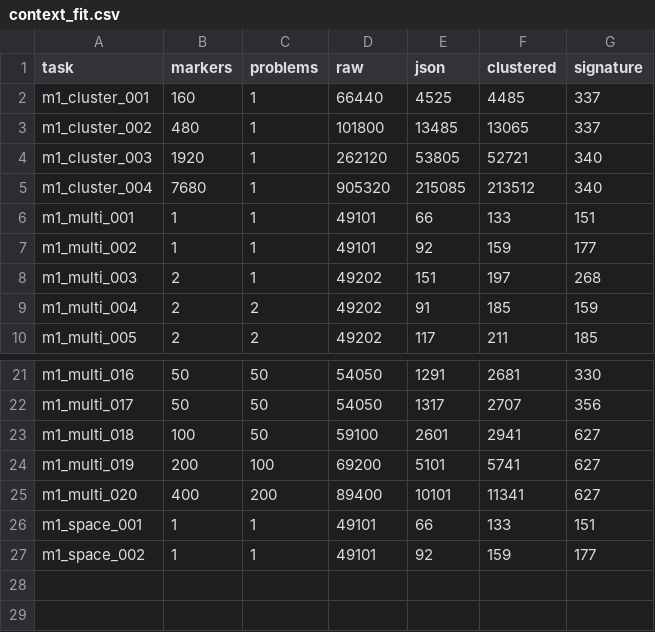
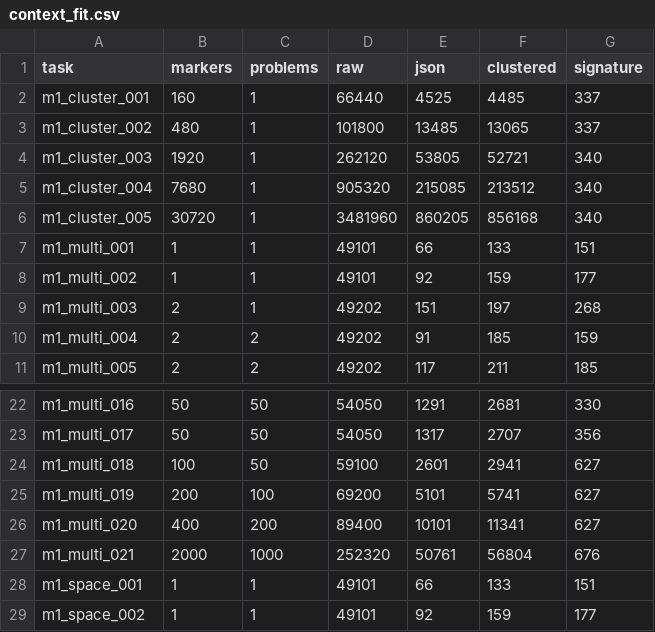
Before and after one commit to Rumali-Siddiqua/DRC-Ingest-Bench, a CSV file: experiments/phase4/context_fit.csv, drawn as a sheet; only a part is shown, gaps mark what is left out; the diff names each change by its address in the sheet, - before the commit and + after, or states it on an @@ line.

Commit message:
Add 30,720-marker and 1,000-problem tasks; context fit now decisive

```diff
--- a/experiments/phase4/context_fit.csv
+++ b/experiments/phase4/context_fit.csv
+row 6: m1_cluster_005 | 30720 | 1 | 3481960 | 860205 | 856168 | 340
+row 27: m1_multi_021 | 2000 | 1000 | 252320 | 50761 | 56804 | 676
```
Also changed, not shown: 4 other files.
